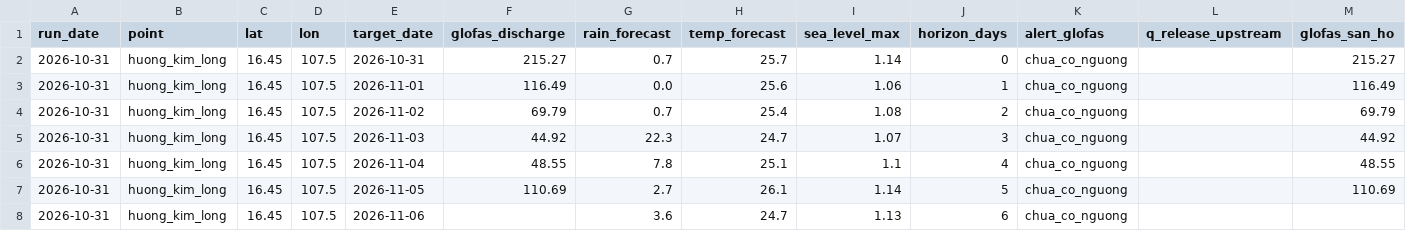
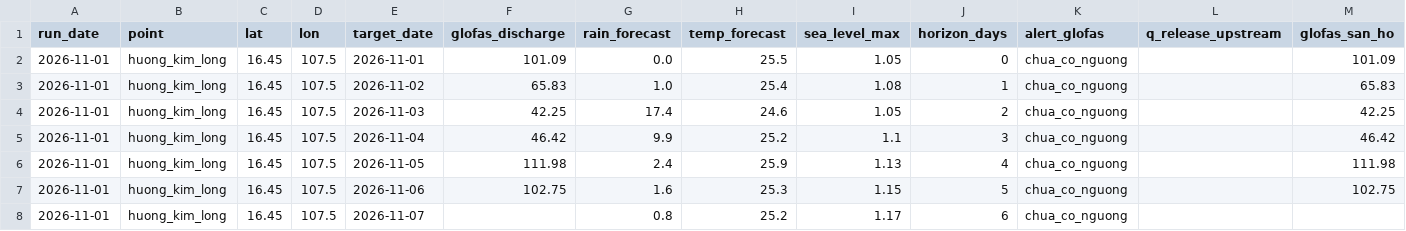
Before and after one commit to GiapDN-13/DSP391m-flood-forecast, a CSV file: reports/forecast_log/_latest.csv, drawn as a sheet.

```diff
--- a/reports/forecast_log/_latest.csv
+++ b/reports/forecast_log/_latest.csv
@@ -1,8 +1,8 @@
 run_date,point,lat,lon,target_date,glofas_discharge,rain_forecast,temp_forecast,sea_level_max,horizon_days,alert_glofas,q_release_upstream,glofas_san_ho
-2026-10-31,huong_kim_long,16.45,107.5,2026-10-31,215.27,0.7,25.7,1.14,0,chua_co_nguong,,215.27
-2026-10-31,huong_kim_long,16.45,107.5,2026-11-01,116.49,0.0,25.6,1.06,1,chua_co_nguong,,116.49
-2026-10-31,huong_kim_long,16.45,107.5,2026-11-02,69.79,0.7,25.4,1.08,2,chua_co_nguong,,69.79
-2026-10-31,huong_kim_long,16.45,107.5,2026-11-03,44.92,22.3,24.7,1.07,3,chua_co_nguong,,44.92
-2026-10-31,huong_kim_long,16.45,107.5,2026-11-04,48.55,7.8,25.1,1.1,4,chua_co_nguong,,48.55
-2026-10-31,huong_kim_long,16.45,107.5,2026-11-05,110.69,2.7,26.1,1.14,5,chua_co_nguong,,110.69
-2026-10-31,huong_kim_long,16.45,107.5,2026-11-06,,3.6,24.7,1.13,6,chua_co_nguong,,
+2026-11-01,huong_kim_long,16.45,107.5,2026-11-01,101.09,0.0,25.5,1.05,0,chua_co_nguong,,101.09
+2026-11-01,huong_kim_long,16.45,107.5,2026-11-02,65.83,1.0,25.4,1.08,1,chua_co_nguong,,65.83
+2026-11-01,huong_kim_long,16.45,107.5,2026-11-03,42.25,17.4,24.6,1.05,2,chua_co_nguong,,42.25
+2026-11-01,huong_kim_long,16.45,107.5,2026-11-04,46.42,9.9,25.2,1.1,3,chua_co_nguong,,46.42
+2026-11-01,huong_kim_long,16.45,107.5,2026-11-05,111.98,2.4,25.9,1.13,4,chua_co_nguong,,111.98
+2026-11-01,huong_kim_long,16.45,107.5,2026-11-06,102.75,1.6,25.3,1.15,5,chua_co_nguong,,102.75
+2026-11-01,huong_kim_long,16.45,107.5,2026-11-07,,0.8,25.2,1.17,6,chua_co_nguong,,
```
Also changed, not shown: 1 other file.
